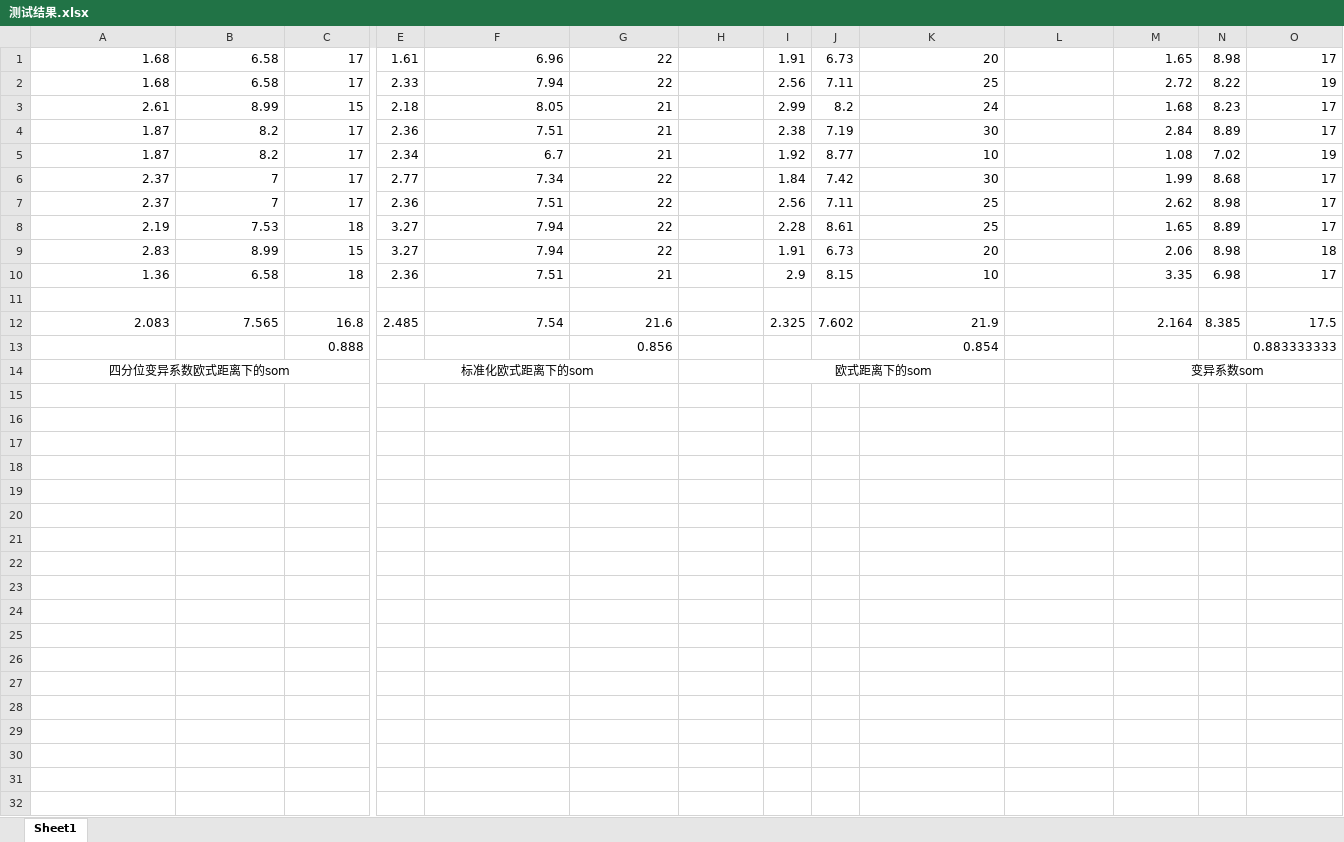
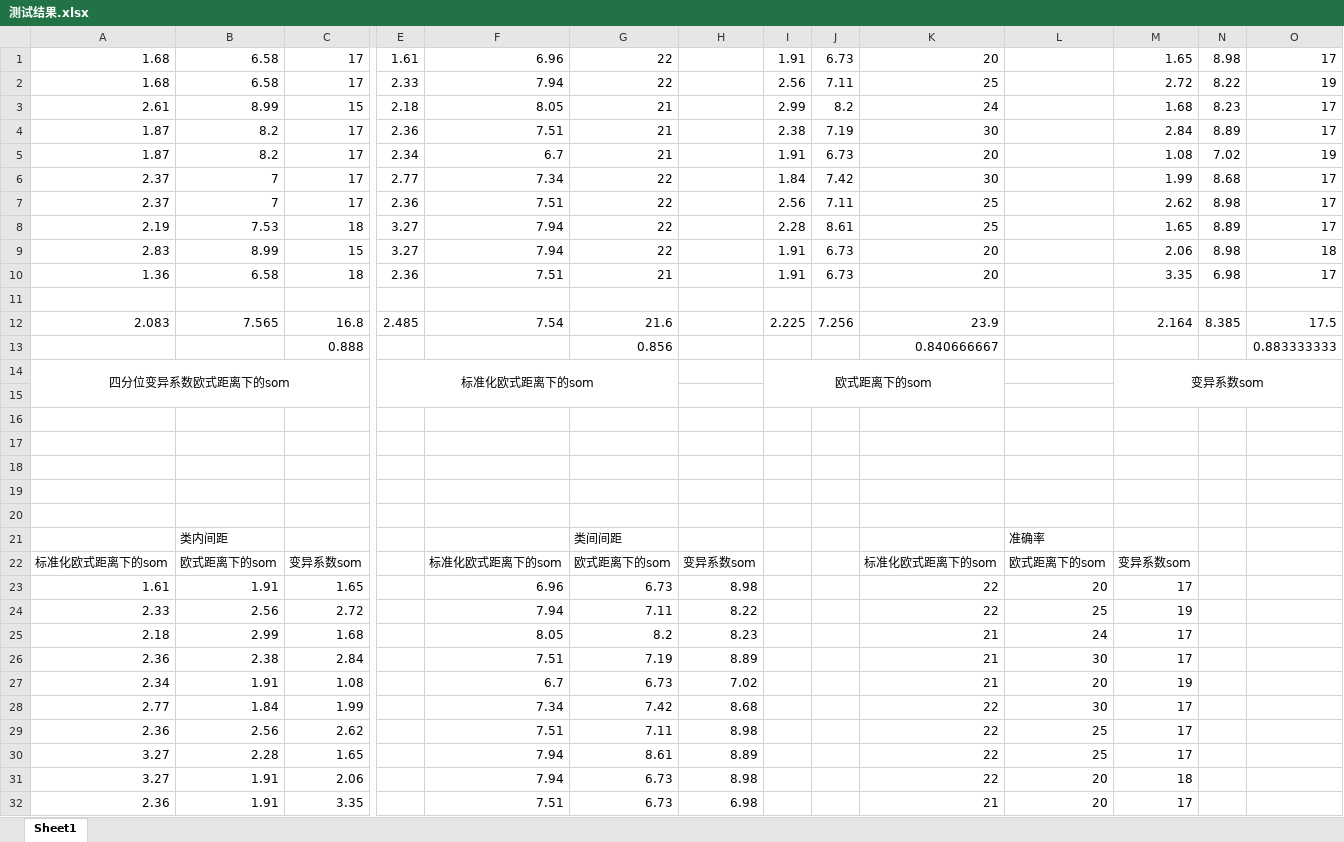
Before and after one commit to share2u/myword, an Excel workbook: 测试结果.xlsx, sheet Sheet1, drawn as a sheet; only a part is shown, gaps mark what is left out; values as stored, in another font and other column widths than the file's, no borders; rows hold the shown columns only; the diff names each change by its address in the sheet, - before the commit and + after, or states it on an @@ line.

```diff
--- a/测试结果.xlsx (sheet Sheet1)
+++ b/测试结果.xlsx (sheet Sheet1)
-I5: 1.92
+I5: 1.91
-J5: 8.77
+J5: 6.73
-K5: 10
+K5: 20
-I10: 2.9
+I10: 1.91
-J10: 8.15
+J10: 6.73
-K10: 10
+K10: 20
-I12: 2.325
+I12: 2.225
-J12: 7.602
+J12: 7.256
-K12: 21.9
+K12: 23.9
-K13: 0.854
+K13: 0.840666667
+row 15: (empty)
+row 16: (empty)
+row 17: (empty)
+row 18: (empty)
+row 19: (empty)
+row 20: (empty)
+row 21:  | 类内间距 |  |  |  | 类间间距 |  |  |  |  | 准确率
+row 22: 标准化欧式距离下的som | 欧式距离下的som | 变异系数som |  | 标准化欧式距离下的som | 欧式距离下的som | 变异系数som |  |  | 标准化欧式距离下的som | 欧式距离下的som | 变异系数som
+row 23: 1.61 | 1.91 | 1.65 |  | 6.96 | 6.73 | 8.98 |  |  | 22 | 20 | 17
+row 24: 2.33 | 2.56 | 2.72 |  | 7.94 | 7.11 | 8.22 |  |  | 22 | 25 | 19
+row 25: 2.18 | 2.99 | 1.68 |  | 8.05 | 8.2 | 8.23 |  |  | 21 | 24 | 17
+row 26: 2.36 | 2.38 | 2.84 |  | 7.51 | 7.19 | 8.89 |  |  | 21 | 30 | 17
+row 27: 2.34 | 1.91 | 1.08 |  | 6.7 | 6.73 | 7.02 |  |  | 21 | 20 | 19
+row 28: 2.77 | 1.84 | 1.99 |  | 7.34 | 7.42 | 8.68 |  |  | 22 | 30 | 17
+row 29: 2.36 | 2.56 | 2.62 |  | 7.51 | 7.11 | 8.98 |  |  | 22 | 25 | 17
+row 30: 3.27 | 2.28 | 1.65 |  | 7.94 | 8.61 | 8.89 |  |  | 22 | 25 | 17
+row 31: 3.27 | 1.91 | 2.06 |  | 7.94 | 6.73 | 8.98 |  |  | 22 | 20 | 18
+row 32: 2.36 | 1.91 | 3.35 |  | 7.51 | 6.73 | 6.98 |  |  | 21 | 20 | 17
```
Also changed, not shown: 4 other files.
